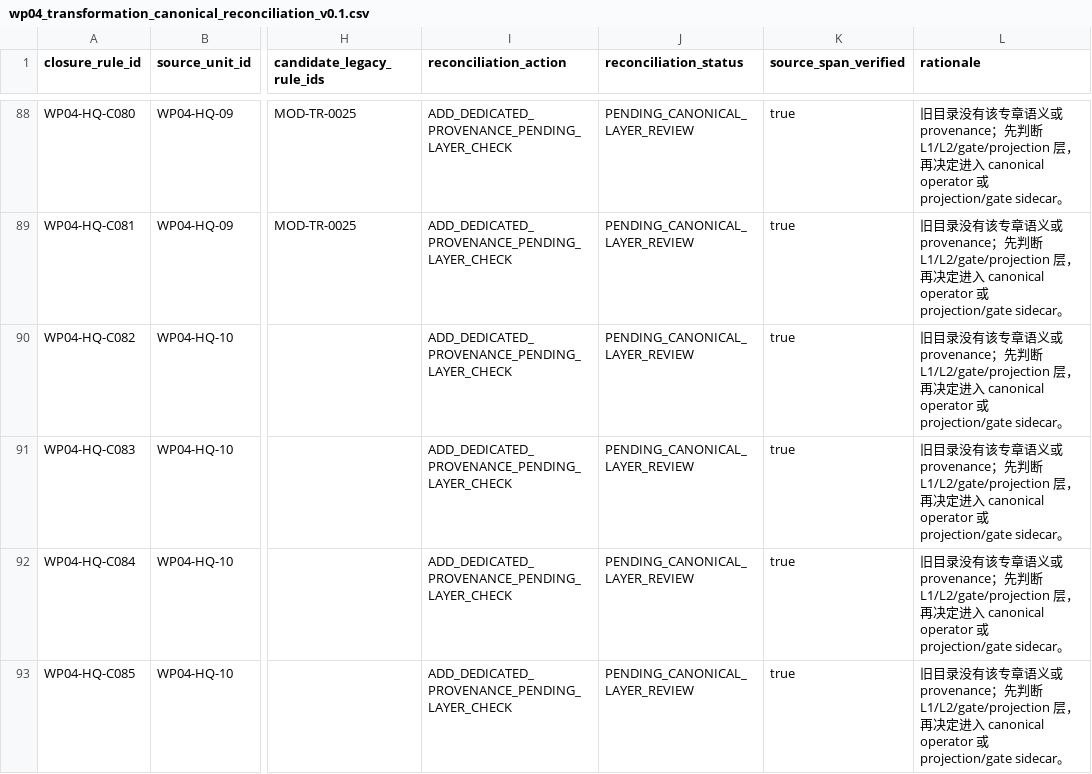
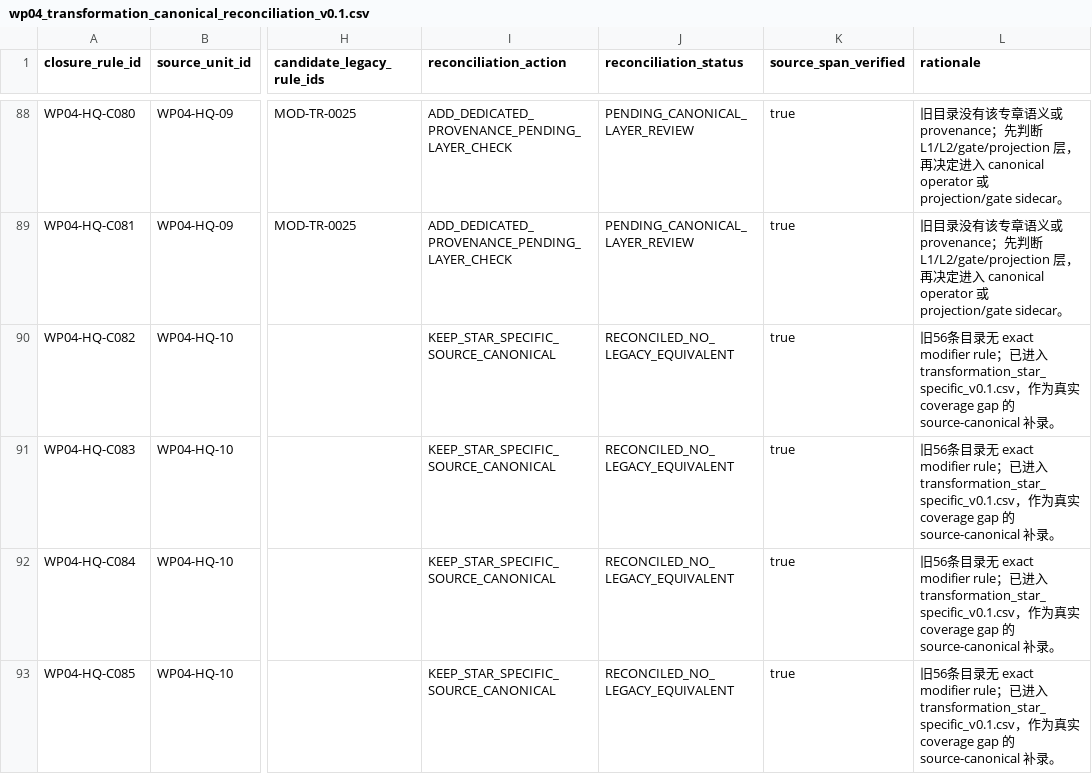
Before and after one commit to 15937-ass/ziwei-state-space, a CSV file: knowledge/migrations/wp04_transformation_canonical_reconciliation_v0.1.csv, drawn as a sheet; only a part is shown, gaps mark what is left out; the diff covers the shown part only; the diff names each change by its address in the sheet, - before the commit and + after, or states it on an @@ line.

Commit message:
audit: reconcile transformation general and modifier gaps

```diff
--- a/knowledge/migrations/wp04_transformation_canonical_reconciliation_v0.1.csv
+++ b/knowledge/migrations/wp04_transformation_canonical_reconciliation_v0.1.csv
-I90:I93 (reconciliation_action): ADD_DEDICATED_PROVENANCE_PENDING_LAYER_CHECK
+I90:I93 (reconciliation_action): KEEP_STAR_SPECIFIC_SOURCE_CANONICAL
-J90:J93 (reconciliation_status): PENDING_CANONICAL_LAYER_REVIEW
+J90:J93 (reconciliation_status): RECONCILED_NO_LEGACY_EQUIVALENT
-L90:L93 (rationale): 旧目录没有该专章语义或 provenance；先判断 L1/L2/gate/projection 层，再决定进入 canonical operator 或 projection/gate sidecar。
+L90:L93 (rationale): 旧56条目录无 exact modifier rule；已进入 transformation_star_specific_v0.1.csv，作为真实 coverage gap 的 source-canonical 补录。
```
Also changed, not shown: 114 edited cells elsewhere in this file, 3 other files.
